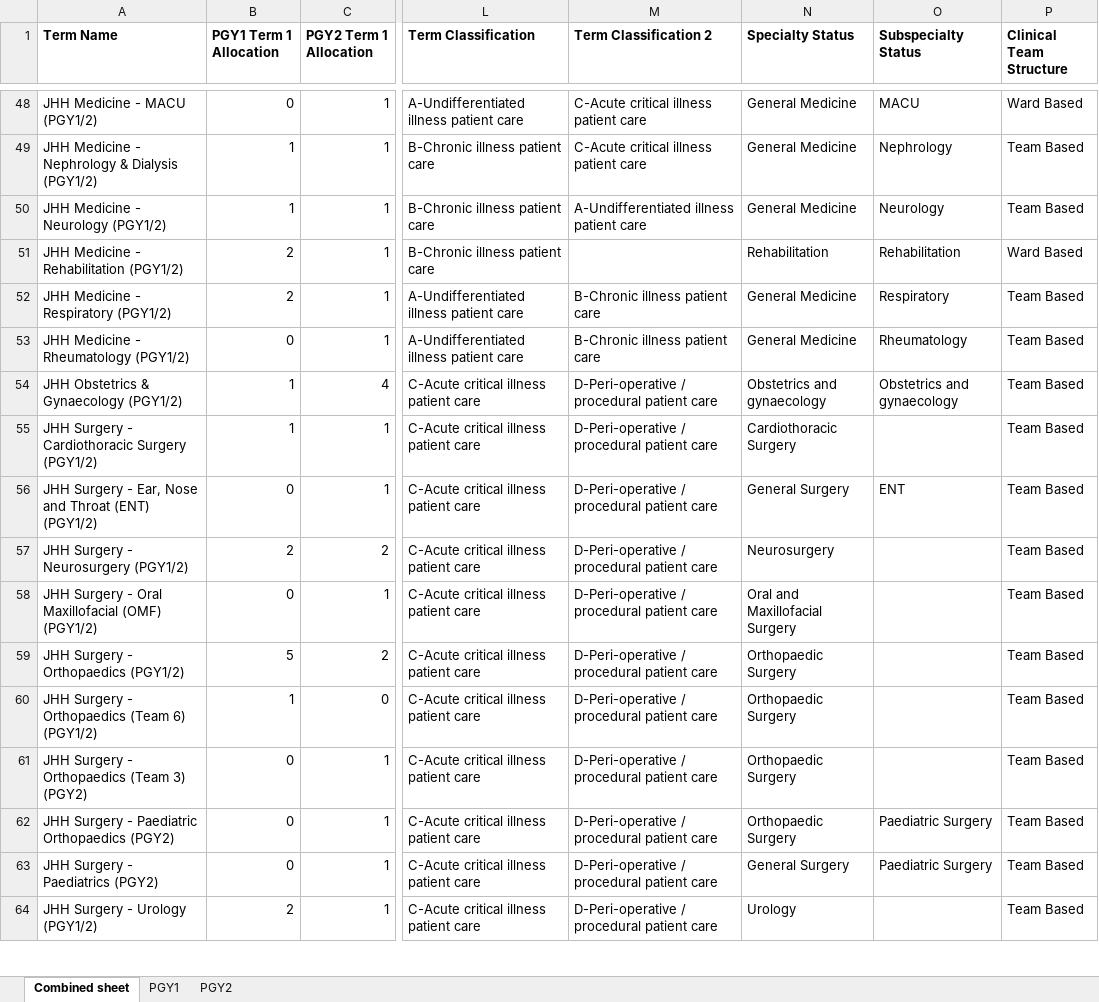
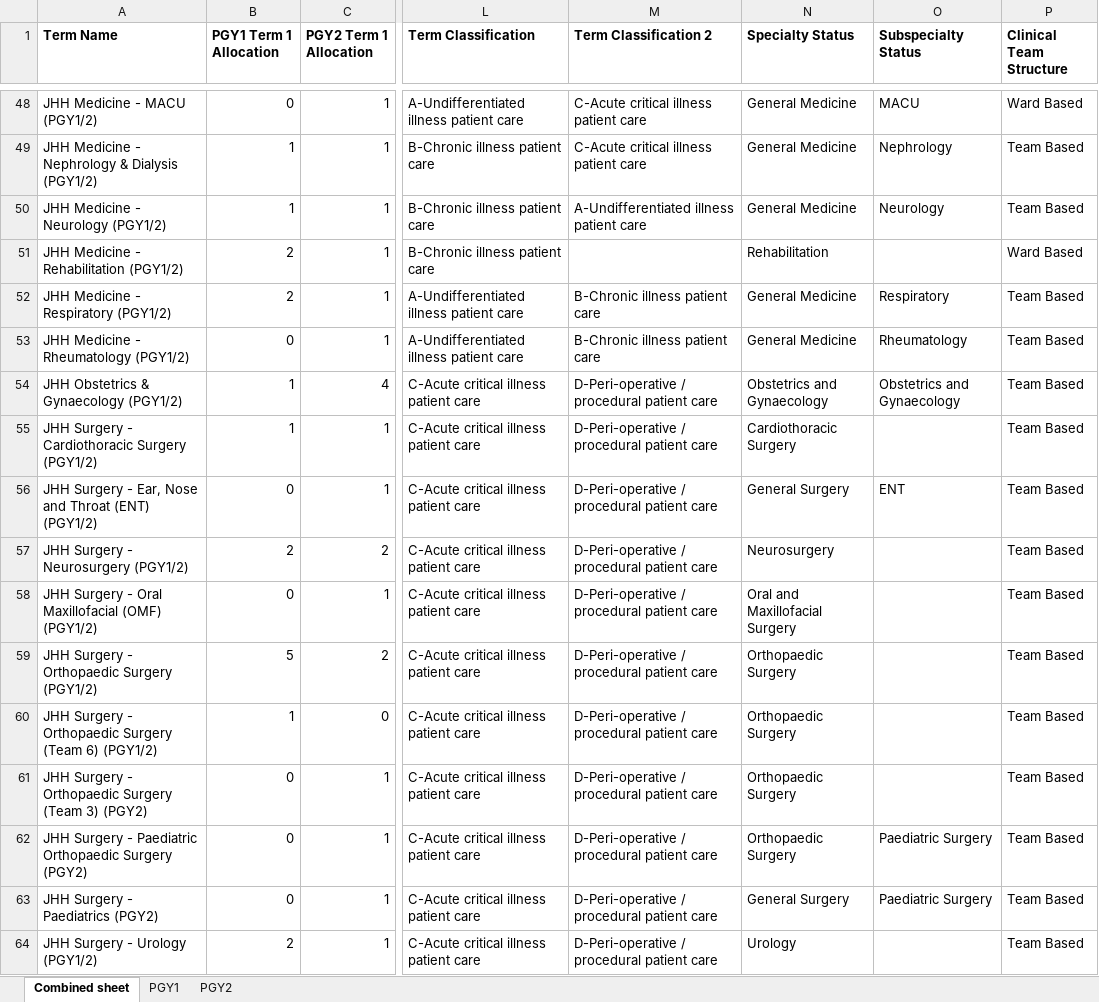
Before and after one commit to scottgelzinnis/term-allocations, an Excel workbook: FINAL DOCUMENT - HNELHD PGY1 and 2 Allocations Mapping 2024 Automated Algorithm 4.11.23.xlsx, sheet Combined sheet, drawn as a sheet; only a part is shown, gaps mark what is left out; values as stored, in another font and other column widths than the file's, no borders; conditional formats not drawn; the diff covers the shown part only; the diff names each change by its address in the sheet, - before the commit and + after, or states it on an @@ line.

```diff
--- a/FINAL DOCUMENT - HNELHD PGY1 and 2 Allocations Mapping 2024 Automated Algorithm 4.11.23.xlsx (sheet Combined sheet)
+++ b/FINAL DOCUMENT - HNELHD PGY1 and 2 Allocations Mapping 2024 Automated Algorithm 4.11.23.xlsx (sheet Combined sheet)
-O51 (Subspecialty Status): Rehabilitation
+O51 (Subspecialty Status): (empty)
-N54 (Specialty Status): Obstetrics and gynaecology
+N54 (Specialty Status): Obstetrics and Gynaecology
-O54 (Subspecialty Status): Obstetrics and gynaecology
+O54 (Subspecialty Status): Obstetrics and Gynaecology
-A59 (Term Name): JHH Surgery - Orthopaedics (PGY1/2)
+A59 (Term Name): JHH Surgery - Orthopaedic Surgery (PGY1/2)
-A60 (Term Name): …Surgery - Orthopaedics (Team 6)…
+A60 (Term Name): …Surgery - Orthopaedic Surgery (Team 6)…
-A61 (Term Name): …Surgery - Orthopaedics (Team 3)…
+A61 (Term Name): …Surgery - Orthopaedic Surgery (Team 3)…
-A62 (Term Name): …- Paediatric Orthopaedics (PGY2)
+A62 (Term Name): …- Paediatric Orthopaedic Surgery (PGY2)
```
Also changed, not shown: 13 edited cells elsewhere in this sheet, sheet PGY2, sheet PGY1, formulas that keep their value, PGY2_Allocations_export.xlsx, 6 other files.
